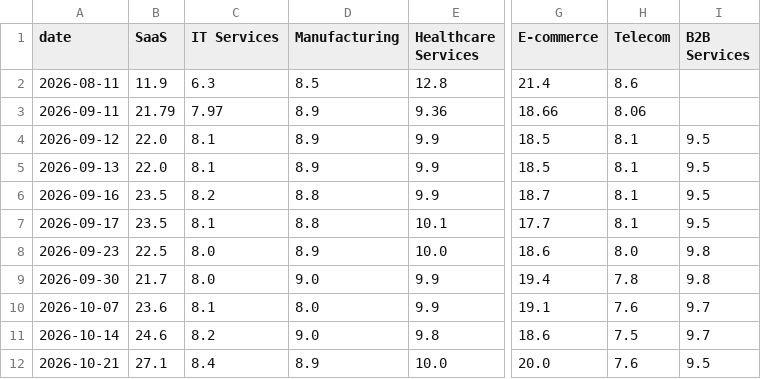
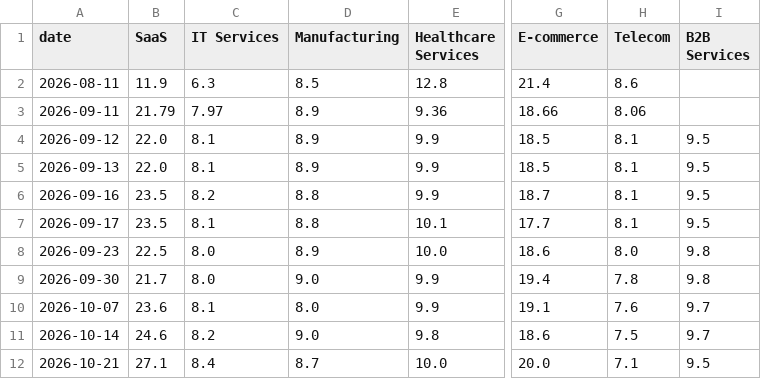
Before and after one commit to VU-13/mktdta-public, a CSV file: history_wide.csv, drawn as a sheet; only a part is shown, gaps mark what is left out; the diff names each change by its address in the sheet, - before the commit and + after, or states it on an @@ line.

```diff
--- a/history_wide.csv
+++ b/history_wide.csv
-D12 (Manufacturing): 8.9
+D12 (Manufacturing): 8.7
-H12 (Telecom): 7.6
+H12 (Telecom): 7.1
```
Also changed, not shown: history.csv.
